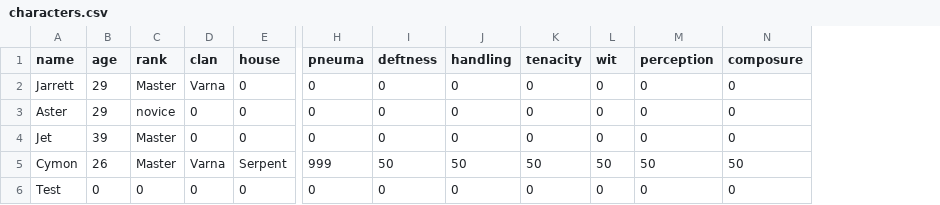
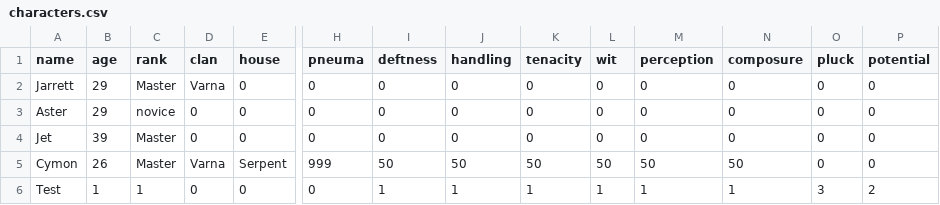
Before and after one commit to Astral-Enigma/NovaNet, a CSV file: nova-blank/character/characters.csv, drawn as a sheet; only a part is shown, gaps mark what is left out; the diff names each change by its address in the sheet, - before the commit and + after, or states it on an @@ line.

Commit message:
Phase I - added fields for pluck/potential

```diff
--- a/nova-blank/character/characters.csv
+++ b/nova-blank/character/characters.csv
+column O (pluck), rows 2-6: 0 | 0 | 0 | 0 | 3
+column P (potential), rows 2-6: 0 | 0 | 0 | 0 | 2
-B6 (age): 0
+B6 (age): 1
-C6 (rank): 0
+C6 (rank): 1
-I6 (deftness): 0
+I6 (deftness): 1
-J6 (handling): 0
+J6 (handling): 1
-K6 (tenacity): 0
+K6 (tenacity): 1
-L6 (wit): 0
+L6 (wit): 1
-M6 (perception): 0
+M6 (perception): 1
-N6 (composure): 0
+N6 (composure): 1
```
Also changed, not shown: 3 other files.
